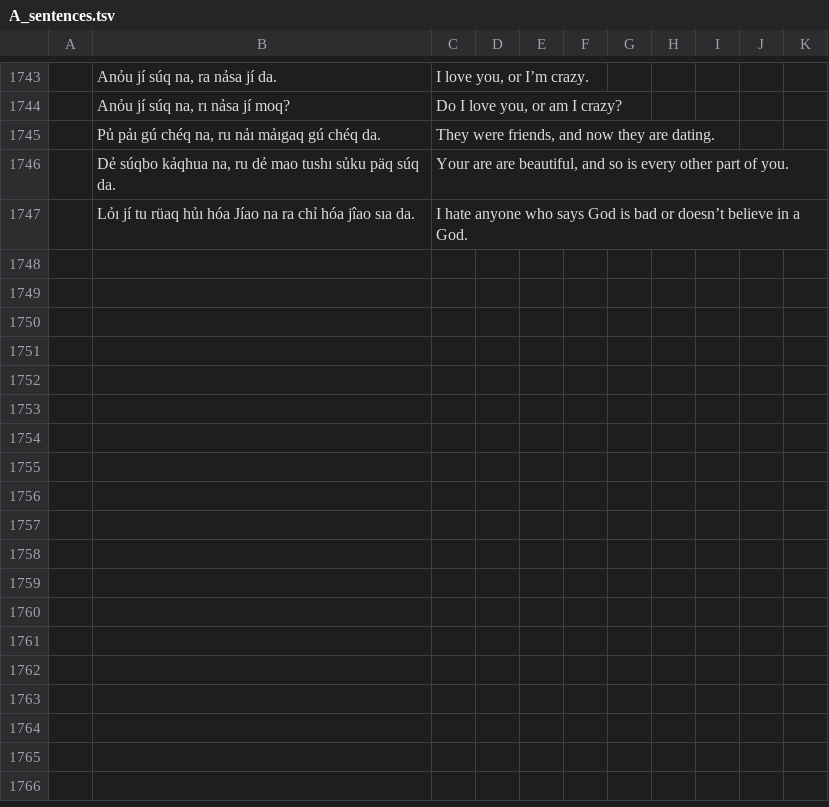
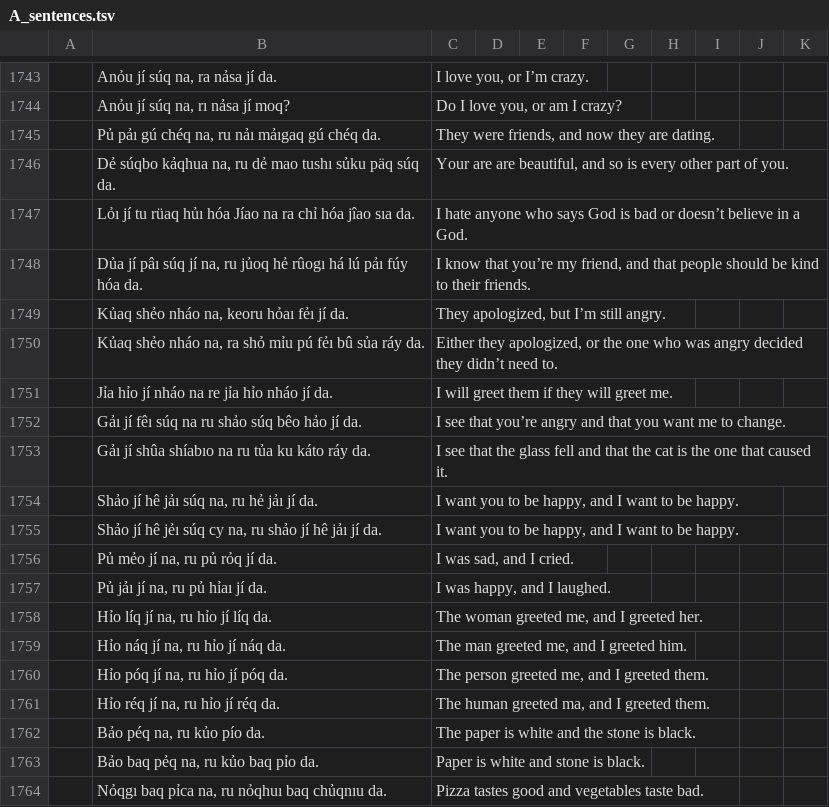
Before and after one commit to toaq/example-sentences, a TSV file: A_sentences.tsv, drawn as a sheet; only a part is shown, gaps mark what is left out; the diff names each change by its address in the sheet, - before the commit and + after, or states it on an @@ line.

Commit message:
commit

```diff
--- a/A_sentences.tsv
+++ b/A_sentences.tsv
+row 1748:  | Dủa jí pâı súq jí na, ru jủoq hẻ rûogı há lú pảı fúy hóa da. | I know that you’re my friend, and that people should be kind to their friends.
+row 1749:  | Kủaq shẻo nháo na, keoru hỏaı fẻı jí da. | They apologized, but I’m still angry.
+row 1750:  | Kủaq shẻo nháo na, ra shỏ mỉu pú fẻı bû sủa ráy da. | Either they apologized, or the one who was angry decided they didn’t need to.
+row 1751:  | Jỉa hỉo jí nháo na re jỉa hỉo nháo jí da. | I will greet them if they will greet me.
+row 1752:  | Gảı jí fêı súq na ru shảo súq bêo hảo jí da. | I see that you’re angry and that you want me to change.
+row 1753:  | Gảı jí shûa shíabıo na ru tủa ku káto ráy da. | I see that the glass fell and that the cat is the one that caused it.
+row 1754:  | Shảo jí hê jảı súq na, ru hẻ jảı jí da. | I want you to be happy, and I want to be happy.
+row 1755:  | Shảo jí hê jẻı súq cy na, ru shảo jí hê jảı jí da. | I want you to be happy, and I want to be happy.
+row 1756:  | Pủ mẻo jí na, ru pủ rỏq jí da. | I was sad, and I cried.
+row 1757:  | Pủ jảı jí na, ru pủ hỉaı jí da. | I was happy, and I laughed.
+row 1758:  | Hỉo líq jí na, ru hỉo jí líq da. | The woman greeted me, and I greeted her.
+row 1759:  | Hỉo náq jí na, ru hỉo jí náq da. | The man greeted me, and I greeted him.
+row 1760:  | Hỉo póq jí na, ru hỉo jí póq da. | The person greeted me, and I greeted them.
+row 1761:  | Hỉo réq jí na, ru hỉo jí réq da. | The human greeted ma, and I greeted them.
+row 1762:  | Bảo péq na, ru kủo pío da. | The paper is white and the stone is black.
+row 1763:  | Bảo baq pẻq na, ru kủo baq pỉo da. | Paper is white and stone is black.
+row 1764:  | Nỏqgı baq pỉca na, ru nỏqhuı baq chủqnıu da. | Pizza tastes good and vegetables taste bad.
```
